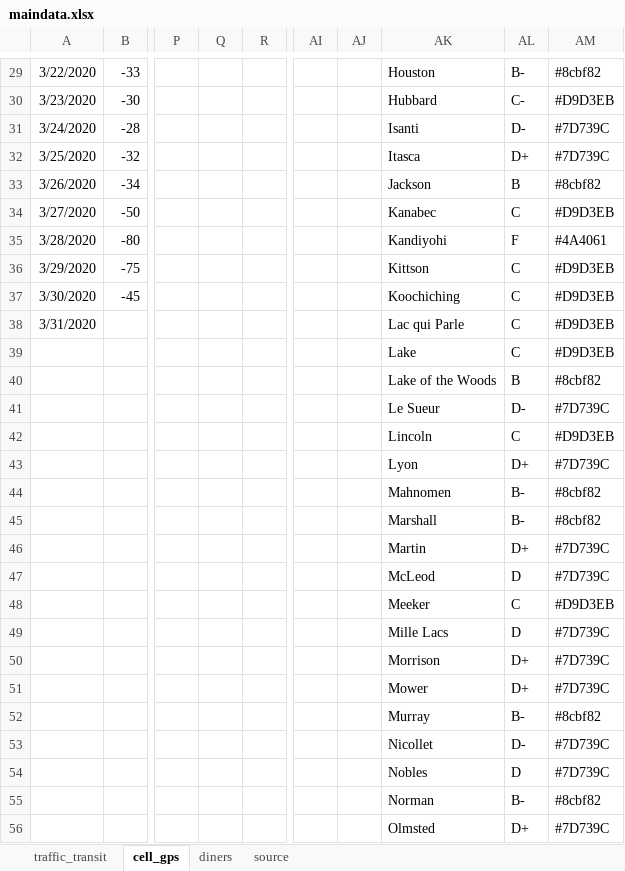
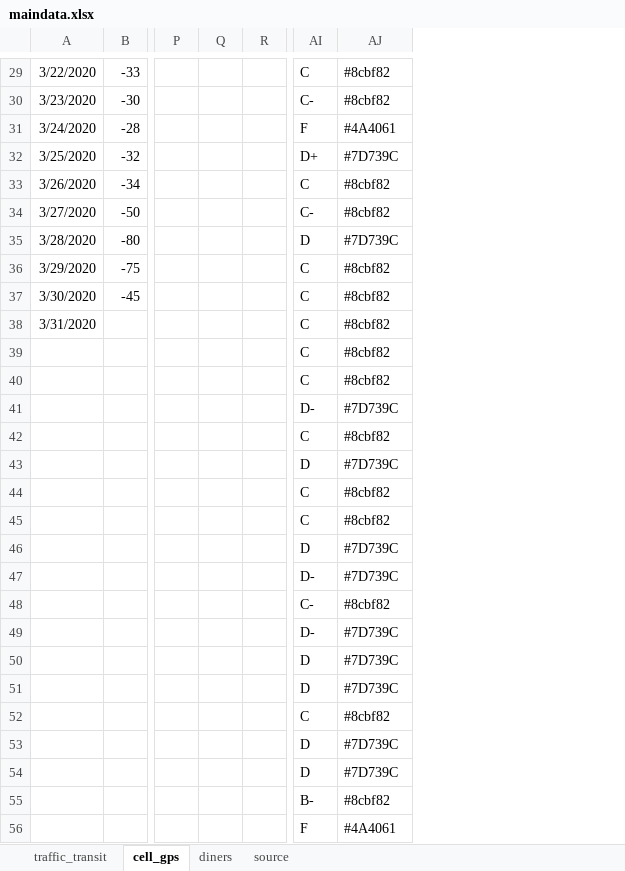
Before and after one commit to striblab/20200622-cvnormal, an Excel workbook: sources/data/maindata.xlsx, sheet cell_gps, drawn as a sheet; only a part is shown, gaps mark what is left out; values as stored, in another font and other column widths than the file's, no borders; 1 other sheet too large or unreadable and not compared; removed rows and columns are numbered as before the commit, all else as after; the diff covers the shown part only; the diff names each change by its address in the sheet, - before the commit and + after, or states it on an @@ line.

```diff
--- a/sources/data/maindata.xlsx (sheet cell_gps)
+++ b/sources/data/maindata.xlsx (sheet cell_gps)
-column Q, empty
+column Q, empty
-column AI, empty
-column AJ, empty
-column AK, rows 29-56: Houston | Hubbard | Isanti | Itasca | Jackson | Kanabec | Kandiyohi | Kittson | Koochiching | Lac qui Parle | Lake | Lake of the Woods | Le Sueur | Lincoln | Lyon | Mahnomen | Marshall | Martin | McLeod | Meeker | Mille Lacs | Morrison | Mower | Murray | Nicollet | Nobles | Norman | Olmsted
-AI29: B-
+AI29: C
-AJ30: #D9D3EB
+AJ30: #8cbf82
-AI31: D-
+AI31: F
-AJ31: #7D739C
+AJ31: #4A4061
-AI33: B
+AI33: C
-AI34: C
+AI34: C-
-AJ34: #D9D3EB
+AJ34: #8cbf82
-AI35: F
+AI35: D
-AJ35: #4A4061
+AJ35: #7D739C
-AJ36:AJ39: #D9D3EB
+AJ36:AJ39: #8cbf82
-AI40: B
+AI40: C
-AJ42: #D9D3EB
+AJ42: #8cbf82
-AI43: D+
+AI43: D
-AI44:AI45: B-
+AI44:AI45: C
-AI46: D+
+AI46: D
-AI47: D
+AI47: D-
-AI48: C
+AI48: C-
-AJ48: #D9D3EB
+AJ48: #8cbf82
-AI49: D
+AI49: D-
-AI50:AI51: D+
+AI50:AI51: D
-AI52: B-
+AI52: C
-AI53: D-
+AI53: D
-AI56: D+
+AI56: F
-AJ56: #7D739C
+AJ56: #4A4061
```
Also changed, not shown: 64 edited cells elsewhere in this sheet, sheet traffic_transit, 19 other files.
